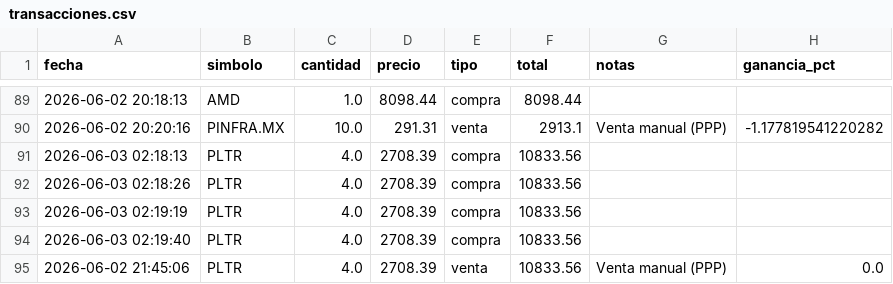
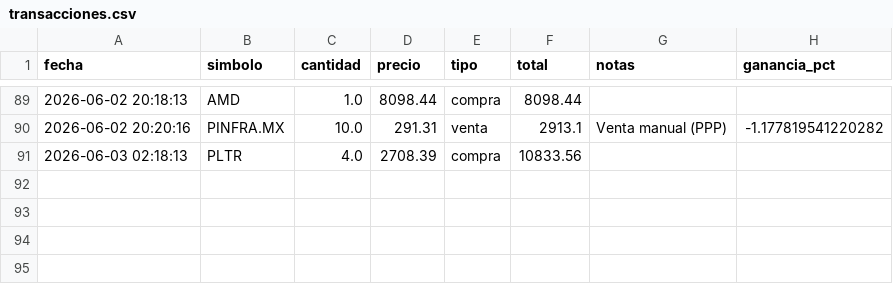
Before and after one commit to alopezuci-arch/trading-app-3.1, a CSV file: data/transacciones.csv, drawn as a sheet; only a part is shown, gaps mark what is left out.

Commit message:
Update transacciones.csv

```diff
--- a/data/transacciones.csv
+++ b/data/transacciones.csv
@@ -91,5 +91 @@ fecha,simbolo,cantidad,precio,tipo,total,notas,ganancia_pct
 2026-06-03 02:18:13,PLTR,4.0,2708.39,compra,10833.56,,
-2026-06-03 02:18:26,PLTR,4.0,2708.39,compra,10833.56,,
-2026-06-03 02:19:19,PLTR,4.0,2708.39,compra,10833.56,,
-2026-06-03 02:19:40,PLTR,4.0,2708.39,compra,10833.56,,
-2026-06-02 21:45:06,PLTR,4.0,2708.39,venta,10833.56,Venta manual (PPP),0.0
```
